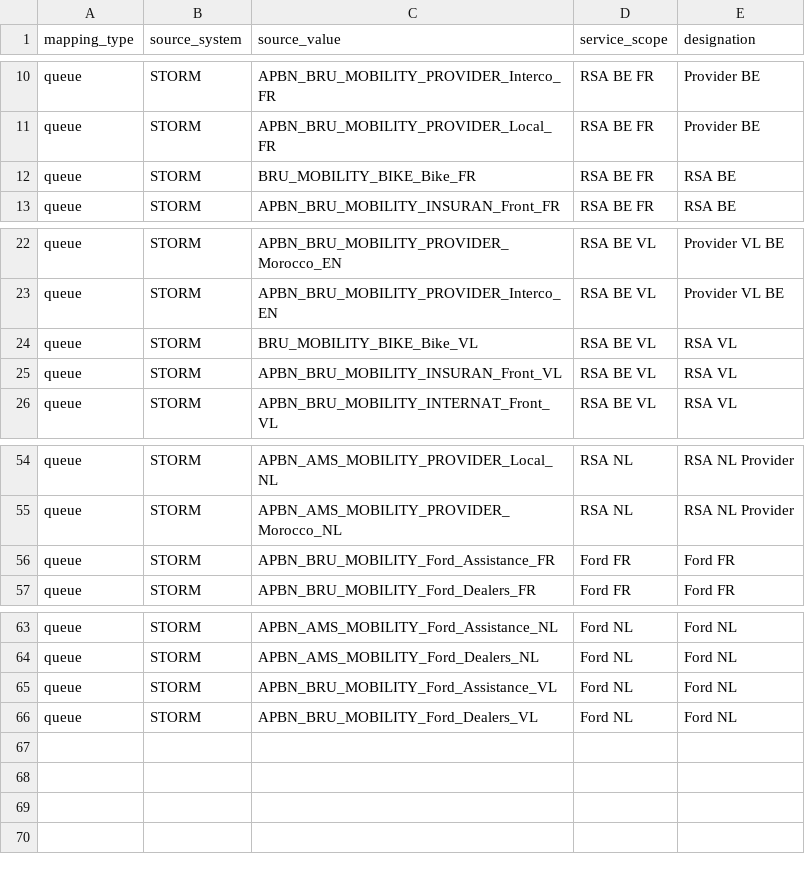
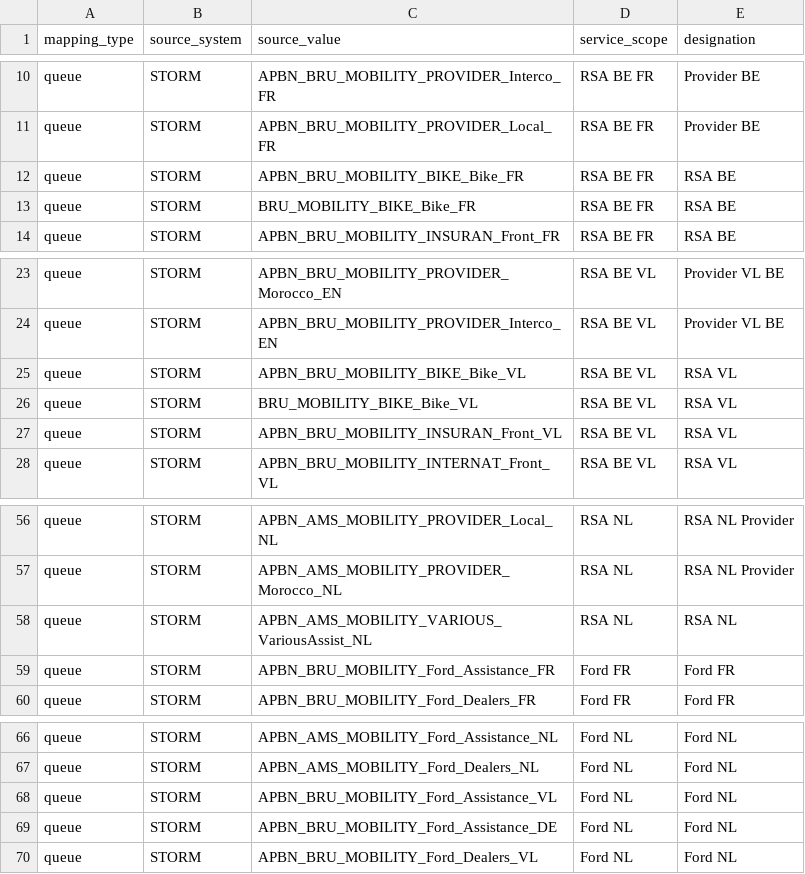
Before and after one commit to 44rive/WFMHub-Portable, a CSV file: config/default_queue_mapping.csv, drawn as a sheet; only a part is shown, gaps mark what is left out; the diff names each change by its address in the sheet, - before the commit and + after, or states it on an @@ line.

Commit message:
fix: align attendance review and Storm service metrics

```diff
--- a/config/default_queue_mapping.csv
+++ b/config/default_queue_mapping.csv
+row 12: queue | STORM | APBN_BRU_MOBILITY_BIKE_Bike_FR | RSA BE FR | RSA BE
+row 25: queue | STORM | APBN_BRU_MOBILITY_BIKE_Bike_VL | RSA BE VL | RSA VL
+row 58: queue | STORM | APBN_AMS_MOBILITY_VARIOUS_VariousAssist_NL | RSA NL | RSA NL
+row 69: queue | STORM | APBN_BRU_MOBILITY_Ford_Assistance_DE | Ford NL | Ford NL
```
Also changed, not shown: 25 other files.
